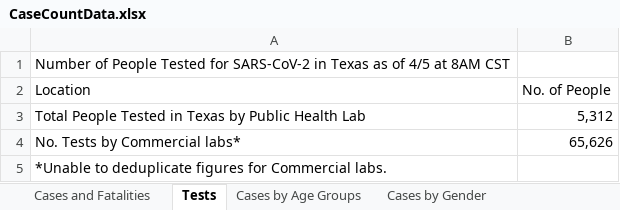
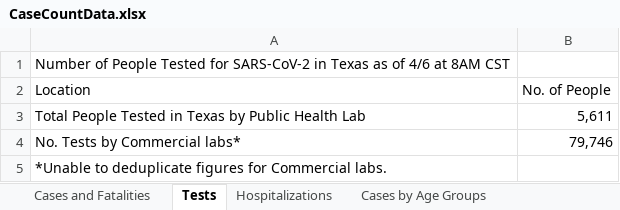
Before and after one commit to zdsteele/covidtexas, an Excel workbook: CaseCountData.xlsx, sheet Tests, drawn as a sheet; values as stored, in another font and other column widths than the file's, no borders; the diff names each change by its address in the sheet, - before the commit and + after, or states it on an @@ line.

```diff
--- a/CaseCountData.xlsx (sheet Tests)
+++ b/CaseCountData.xlsx (sheet Tests)
+sheet tab: Hospitalizations
-A1 (Location): …as of 4/5 at 8AM…
+A1 (Location): …as of 4/6 at 8AM…
-B3 (No. of People): 5,312
+B3 (No. of People): 5,611
-B4 (No. of People): 65,626
+B4 (No. of People): 79,746
```
Also changed, not shown: sheet Cases and Fatalities, sheet Cases by Age Groups, sheet Cases by Gender, formulas that keep their value, 9 other files.
